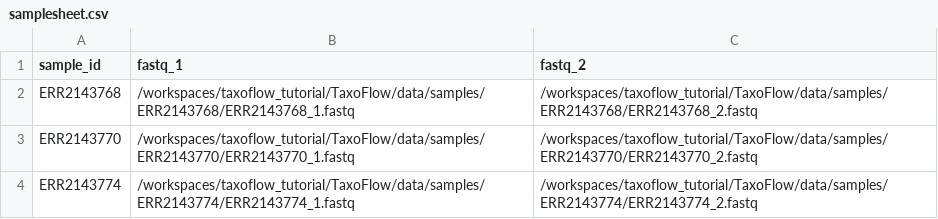
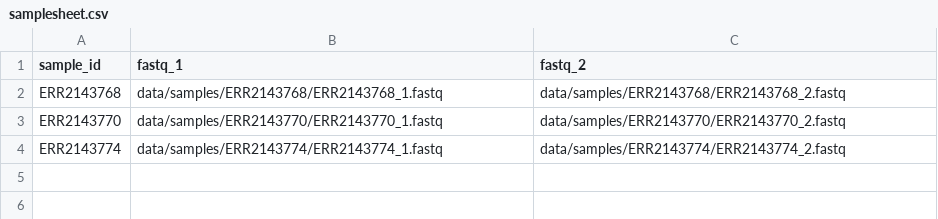
Before and after one commit to jeffe107/taxoflow_tutorial, a CSV file: TaxoFlow/data/samplesheet.csv, drawn as a sheet.

```diff
--- a/TaxoFlow/data/samplesheet.csv
+++ b/TaxoFlow/data/samplesheet.csv
@@ -1,4 +1,4 @@
 sample_id,fastq_1,fastq_2
-ERR2143768,/workspaces/taxoflow_tutorial/TaxoFlow/data/samples/ERR2143768/ERR2143768_1.fastq,/workspaces/taxoflow_tutorial/TaxoFlow/data/samples/ERR2143768/ERR2143768_2.fastq
-ERR2143770,/workspaces/taxoflow_tutorial/TaxoFlow/data/samples/ERR2143770/ERR2143770_1.fastq,/workspaces/taxoflow_tutorial/TaxoFlow/data/samples/ERR2143770/ERR2143770_2.fastq
-ERR2143774,/workspaces/taxoflow_tutorial/TaxoFlow/data/samples/ERR2143774/ERR2143774_1.fastq,/workspaces/taxoflow_tutorial/TaxoFlow/data/samples/ERR2143774/ERR2143774_2.fastq
+ERR2143768,data/samples/ERR2143768/ERR2143768_1.fastq,data/samples/ERR2143768/ERR2143768_2.fastq
+ERR2143770,data/samples/ERR2143770/ERR2143770_1.fastq,data/samples/ERR2143770/ERR2143770_2.fastq
+ERR2143774,data/samples/ERR2143774/ERR2143774_1.fastq,data/samples/ERR2143774/ERR2143774_2.fastq
```
Also changed, not shown: 4 other files.
